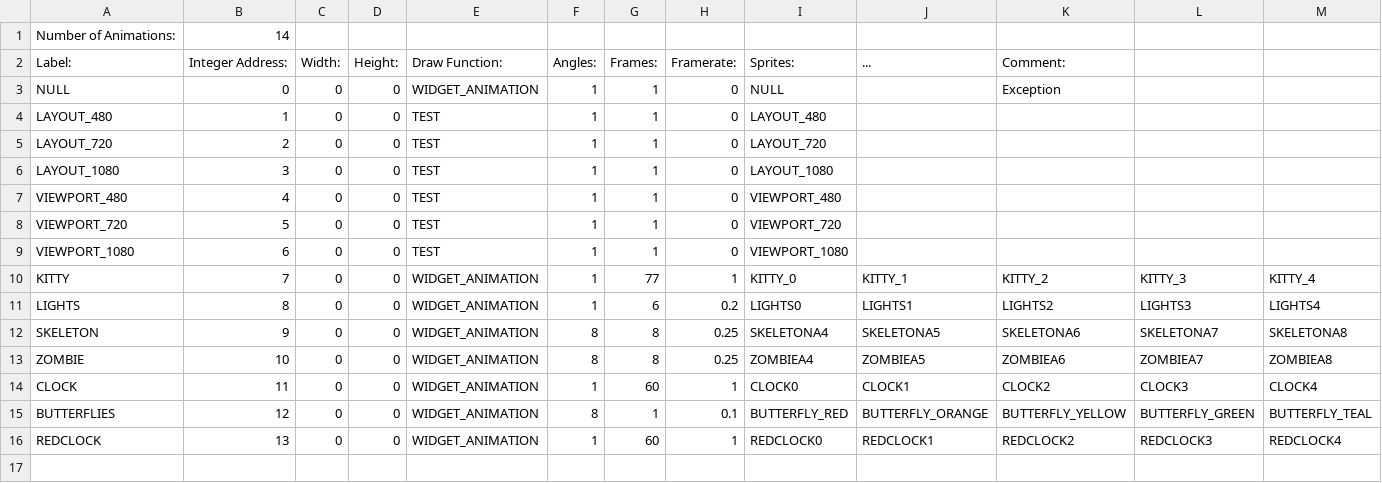
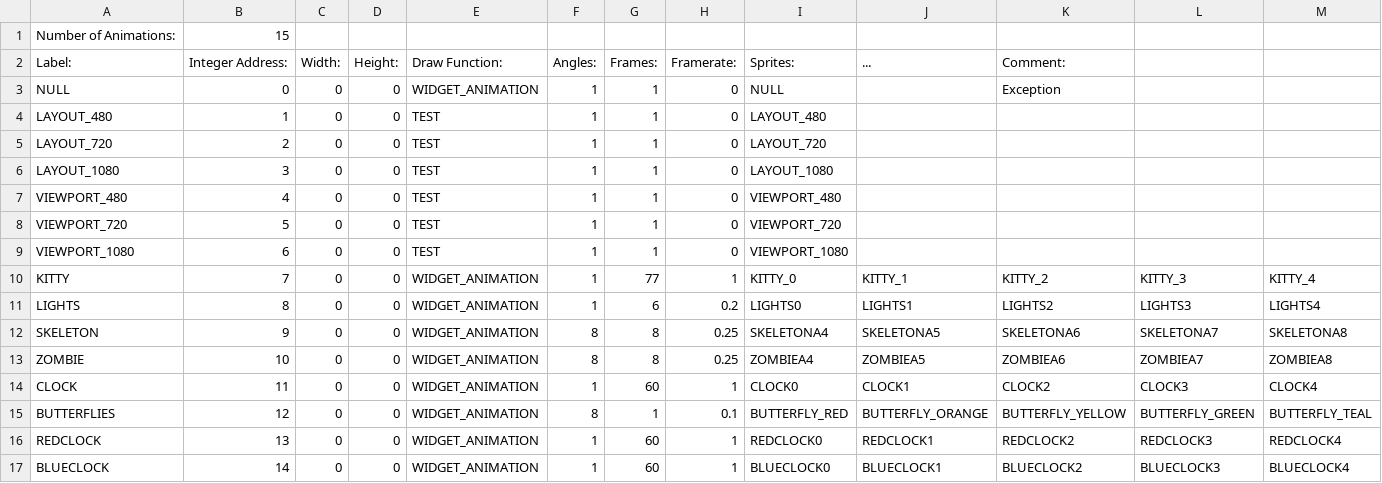
Before and after one commit to BostonBrooks/Spaghetti_Graveyard_Zero_2026, a CSV file: games/game0/maps/skellychase/graphics/animations.csv, drawn as a sheet; only a part is shown; rows hold the shown columns only; the diff names each change by its address in the sheet, - before the commit and + after, or states it on an @@ line.

```diff
--- a/games/game0/maps/skellychase/graphics/animations.csv
+++ b/games/game0/maps/skellychase/graphics/animations.csv
-B1: 14
+B1: 15
+row 17: BLUECLOCK | 14 | 0 | 0 | WIDGET_ANIMATION | 1 | 60 | 1 | BLUECLOCK0 | BLUECLOCK1 | BLUECLOCK2 | BLUECLOCK3 | BLUECLOCK4
```
Also changed, not shown: games/game0/maps/skellychase/graphics/sprites.csv, games/game0/maps/skellychase/graphics/textures.csv, 2 other files.
